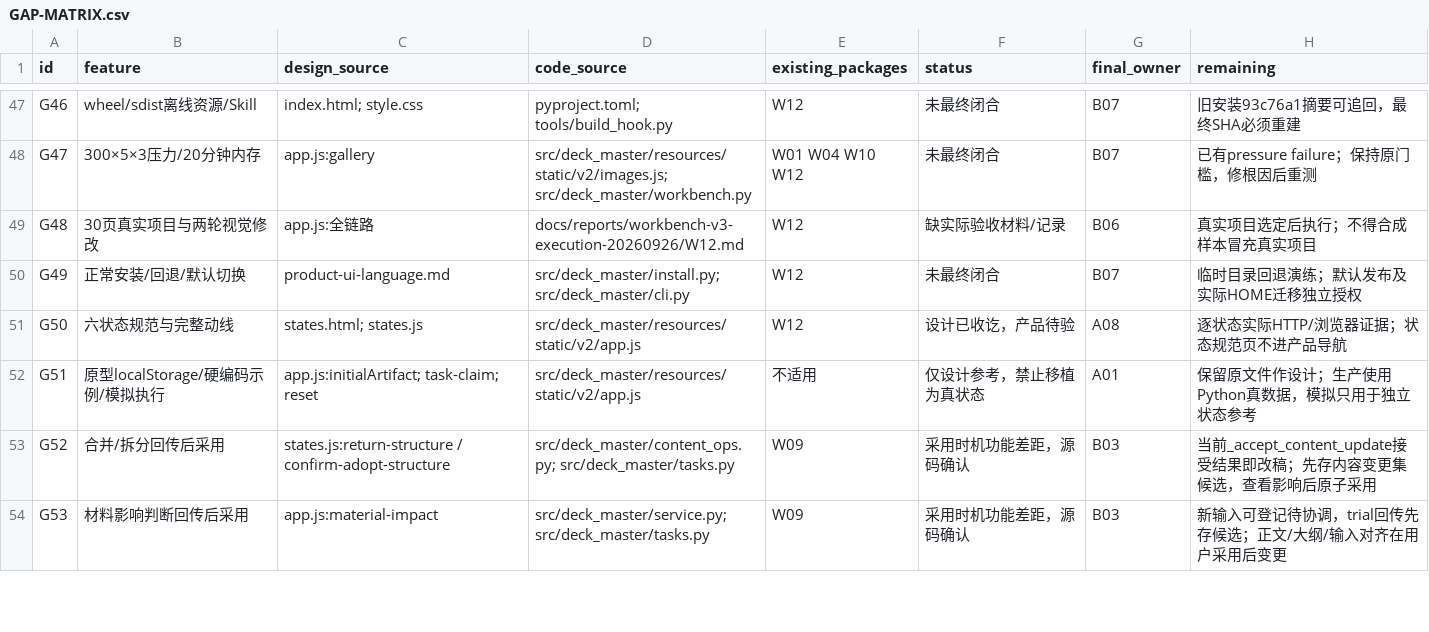
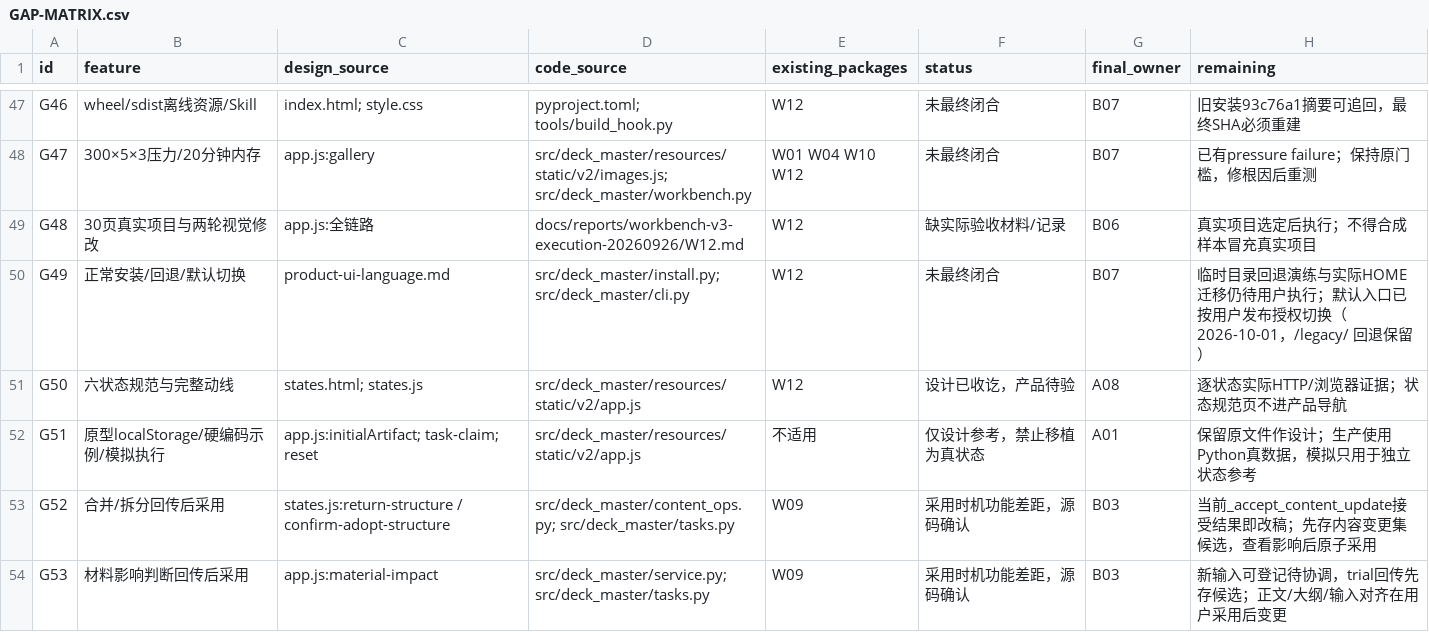
Before and after one commit to MainQuestAI/Deck-Master, a CSV file: docs/specs/deck-master-webui-v4-20260930/GAP-MATRIX.csv, drawn as a sheet; only a part is shown, gaps mark what is left out.

Commit message:
feat(webui): switch the default entry to the v2 workbench (G49 release authorization)
- / and /index.html serve the v2 workbench; the legacy review UI stays
  available at /legacy/ as the rollback path
- deck-master view --open opens /v2/ by default; --ui legacy opens the
  rollback entry (choices widened, missing-v2 guard updated)
- v2 in-app rollback links (sidebar + degraded-service banner) target /legacy/
- tests: default-entry assertions flipped, rollback-link anchors added; 992 passed
- docs: SKILL.md, INTERFACES B02, GAP-MATRIX G49, evidence/default-entry-switch.json

```diff
--- a/docs/specs/deck-master-webui-v4-20260930/GAP-MATRIX.csv
+++ b/docs/specs/deck-master-webui-v4-20260930/GAP-MATRIX.csv
@@ -49,3 +49,3 @@ G47,300×5×3压力/20分钟内存,app.js:gallery,src/deck_master/resources/stat
 G48,30页真实项目与两轮视觉修改,app.js:全链路,docs/reports/workbench-v3-execution-20260926/W12.md,W12,缺实际验收材料/记录,B06,真实项目选定后执行；不得合成样本冒充真实项目
-G49,正常安装/回退/默认切换,product-ui-language.md,src/deck_master/install.py; src/deck_master/cli.py,W12,未最终闭合,B07,临时目录回退演练；默认发布及实际HOME迁移独立授权
+G49,正常安装/回退/默认切换,product-ui-language.md,src/deck_master/install.py; src/deck_master/cli.py,W12,未最终闭合,B07,临时目录回退演练与实际HOME迁移仍待用户执行；默认入口已按用户发布授权切换（2026-10-01，/legacy/ 回退保留）
 G50,六状态规范与完整动线,states.html; states.js,src/deck_master/resources/static/v2/app.js,W12,设计已收讫，产品待验,A08,逐状态实际HTTP/浏览器证据；状态规范页不进产品导航
```
Also changed, not shown: 17 other files.
